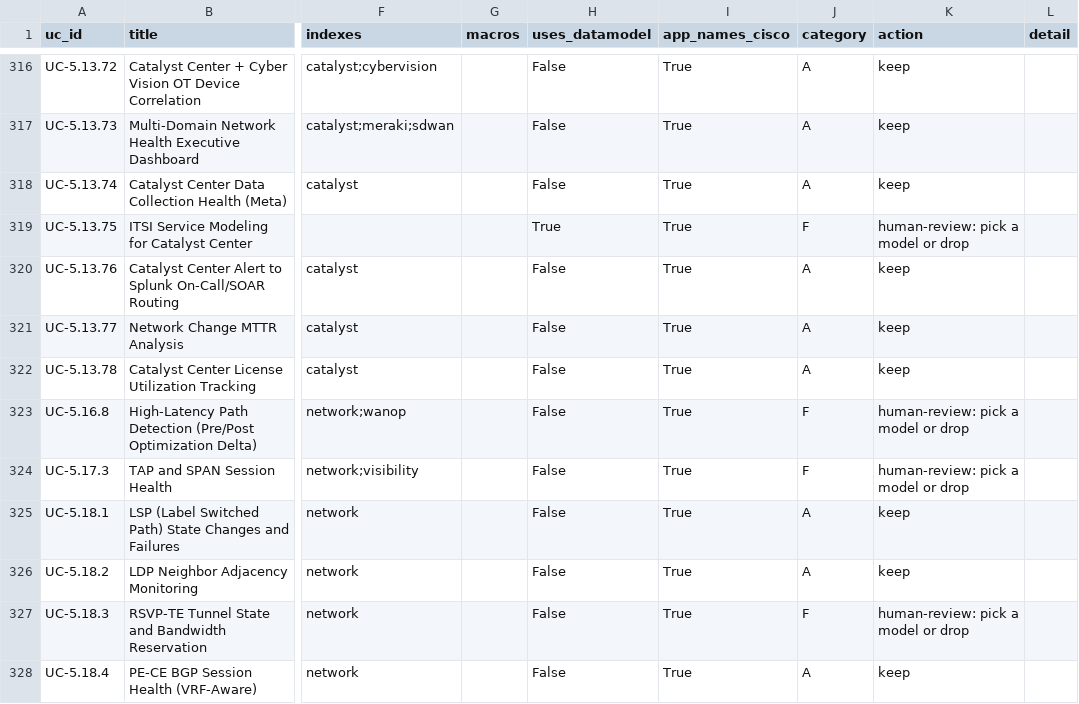
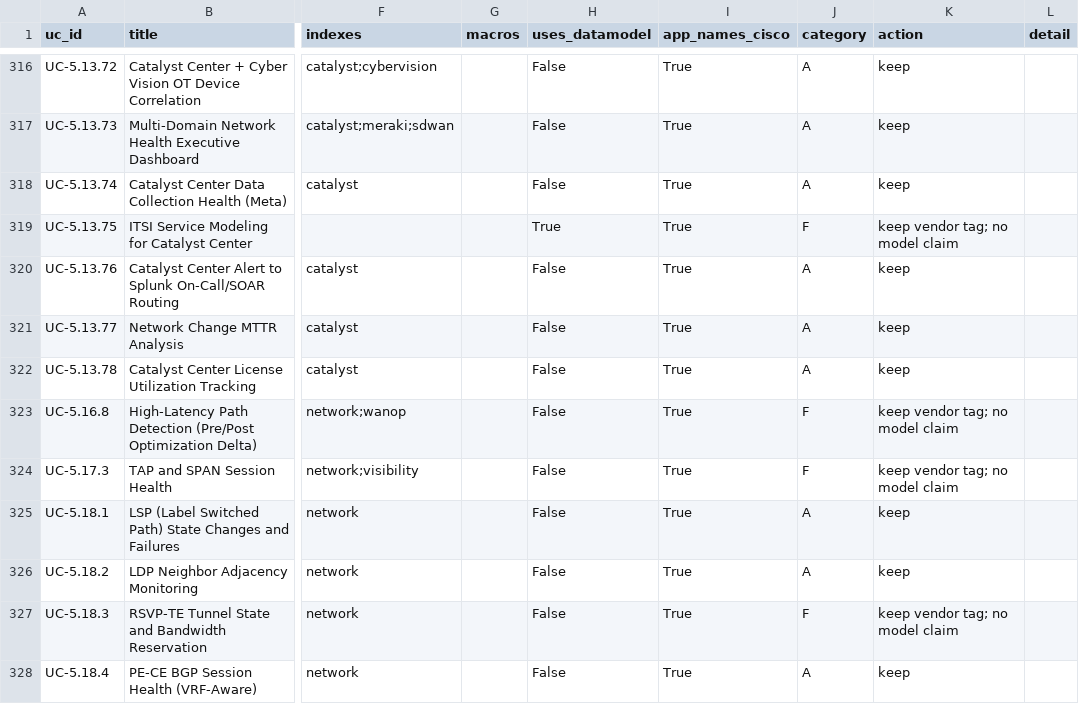
Before and after one commit to fenre/splunk-monitoring-use-cases, a CSV file: reports/cisco-tag-audit.csv, drawn as a sheet; only a part is shown, gaps mark what is left out; the diff covers the shown part only; the diff names each change by its address in the sheet, - before the commit and + after, or states it on an @@ line.

```diff
--- a/reports/cisco-tag-audit.csv
+++ b/reports/cisco-tag-audit.csv
-K319 (action): human-review: pick a model or drop
+K319 (action): keep vendor tag; no model claim
-K323:K324 (action): human-review: pick a model or drop
+K323:K324 (action): keep vendor tag; no model claim
-K327 (action): human-review: pick a model or drop
+K327 (action): keep vendor tag; no model claim
```
Also changed, not shown: 129 edited cells elsewhere in this file, 6 other files.
